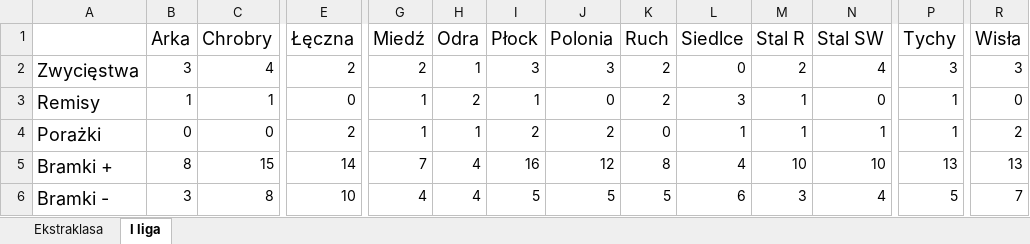
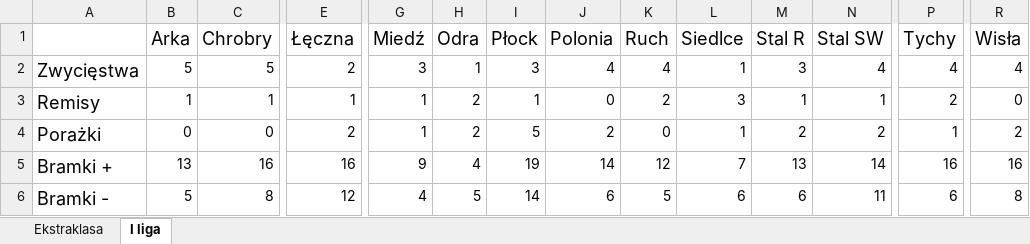
Before and after one commit to mmarcinowski/Football-season-Poisson-model, an Excel workbook: stats.xlsx, sheet I liga, drawn as a sheet; only a part is shown, gaps mark what is left out; values as stored, in another font and other column widths than the file's, no borders; conditional formats not drawn; removed rows and columns are numbered as before the commit, all else as after; rows hold the shown columns only; the diff covers the shown part only; the diff names each change by its address in the sheet, - before the commit and + after, or states it on an @@ line.

Commit message:
data update

```diff
--- a/stats.xlsx (sheet I liga)
+++ b/stats.xlsx (sheet I liga)
-B2 (Arka): 3
+B2 (Arka): 5
-C2 (Chrobry): 4
+C2 (Chrobry): 5
-G2 (Miedź): 2
+G2 (Miedź): 3
-J2 (Polonia): 3
+J2 (Polonia): 4
-K2 (Ruch): 2
+K2 (Ruch): 4
-L2 (Siedlce): 0
+L2 (Siedlce): 1
-M2 (Stal R): 2
+M2 (Stal R): 3
-P2 (Tychy): 3
+P2 (Tychy): 4
-R2 (Wisła): 3
+R2 (Wisła): 4
-E3 (Łęczna): 0
+E3 (Łęczna): 1
-N3 (Stal SW): 0
+N3 (Stal SW): 1
-P3 (Tychy): 1
+P3 (Tychy): 2
-H4 (Odra): 1
+H4 (Odra): 2
-I4 (Płock): 2
+I4 (Płock): 5
-M4 (Stal R): 1
+M4 (Stal R): 2
-N4 (Stal SW): 1
+N4 (Stal SW): 2
-row 5: Bramki + | 8 | 15 | 14 | 7 | 4 | 16 | 12 | 8 | 4 | 10 | 10 | 13 | 13
+row 5: Bramki + | 13 | 16 | 16 | 9 | 4 | 19 | 14 | 12 | 7 | 13 | 14 | 16 | 16
-B6 (Arka): 3
+B6 (Arka): 5
-E6 (Łęczna): 10
+E6 (Łęczna): 12
-H6 (Odra): 4
+H6 (Odra): 5
-I6 (Płock): 5
+I6 (Płock): 14
-J6 (Polonia): 5
+J6 (Polonia): 6
-M6 (Stal R): 3
+M6 (Stal R): 6
-N6 (Stal SW): 4
+N6 (Stal SW): 11
-P6 (Tychy): 5
+P6 (Tychy): 6
-R6 (Wisła): 7
+R6 (Wisła): 8
```
Also changed, not shown: 9 added rows, 6 removed rows and 47 edited cells elsewhere in this sheet, 14 other files.
